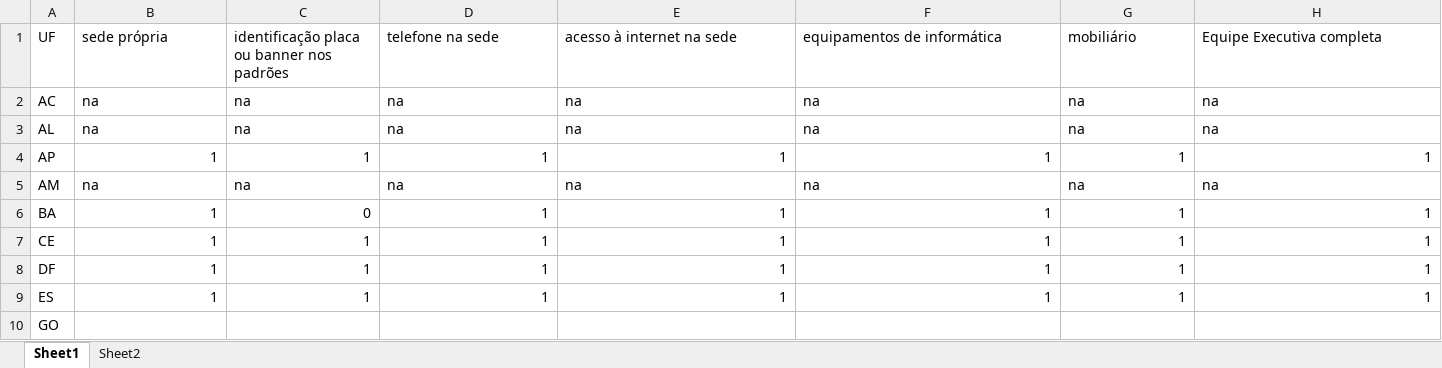
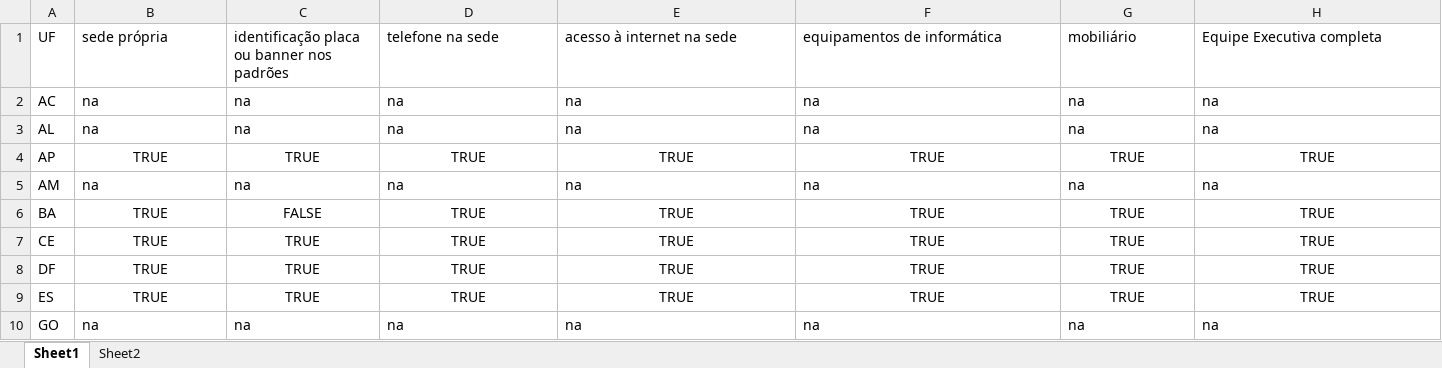
Before and after one commit to rafonseca/rede-cedes, an Excel workbook: data/Tabela-02.xlsx, sheet Sheet1, drawn as a sheet; only a part is shown; values as stored, in another font and other column widths than the file's, no borders; the diff covers the shown part only; the diff names each change by its address in the sheet, - before the commit and + after, or states it on an @@ line.

Commit message:
more data

```diff
--- a/data/Tabela-02.xlsx (sheet Sheet1)
+++ b/data/Tabela-02.xlsx (sheet Sheet1)
-B4: 1
+B4: TRUE
-B4:H4 alignment: right
+B4:H4 alignment: center
-C4: 1
+C4: TRUE
-D4: 1
+D4: TRUE
-E4: 1
+E4: TRUE
-F4: 1
+F4: TRUE
-G4: 1
+G4: TRUE
-H4: 1
+H4: TRUE
-B6:B9: 1
+B6:B9: TRUE
-B6:H9 alignment: right
+B6:H9 alignment: center
-C6: 0
+C6: FALSE
-D6:D9: 1
+D6:D9: TRUE
-E6:E9: 1
+E6:E9: TRUE
-F6:F9: 1
+F6:F9: TRUE
-G6:G9: 1
+G6:G9: TRUE
-H6:H9: 1
+H6:H9: TRUE
-C7:C9: 1
+C7:C9: TRUE
-B10: (empty)
+B10: na
-C10: (empty)
+C10: na
-D10: (empty)
+D10: na
-E10: (empty)
+E10: na
-F10: (empty)
+F10: na
-G10: (empty)
+G10: na
-H10: (empty)
+H10: na
```
Also changed, not shown: 3 added rows, 3 removed rows and 155 edited cells elsewhere in this sheet, sheet Sheet2.
